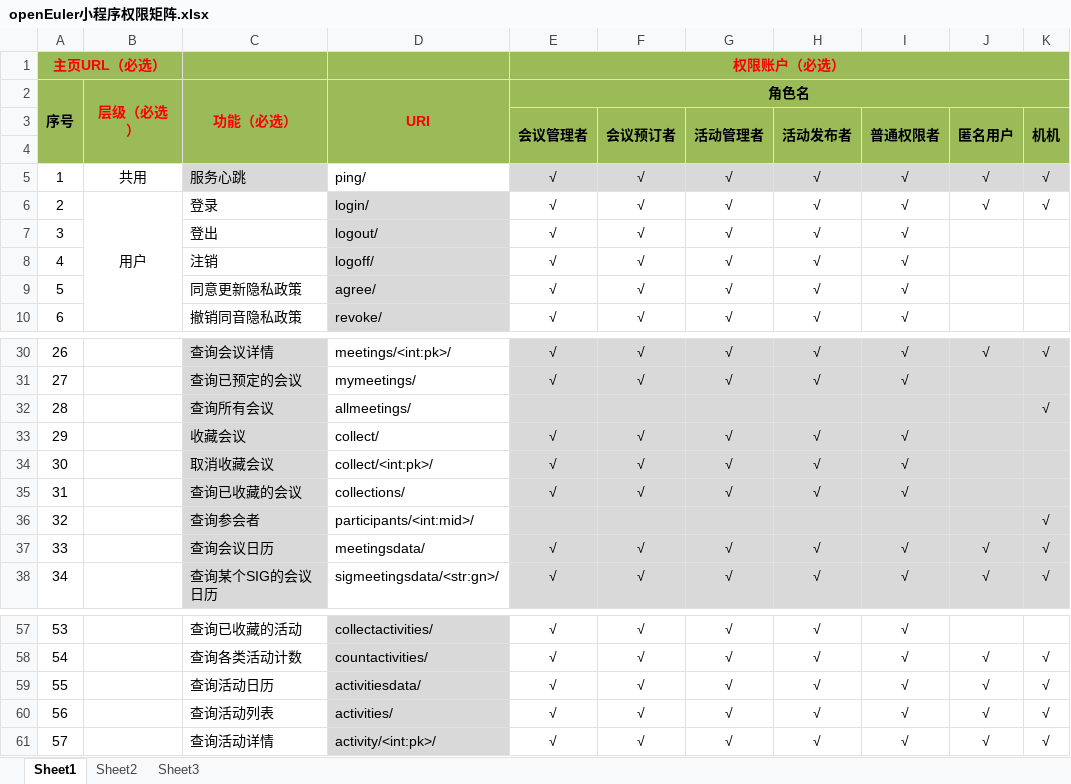
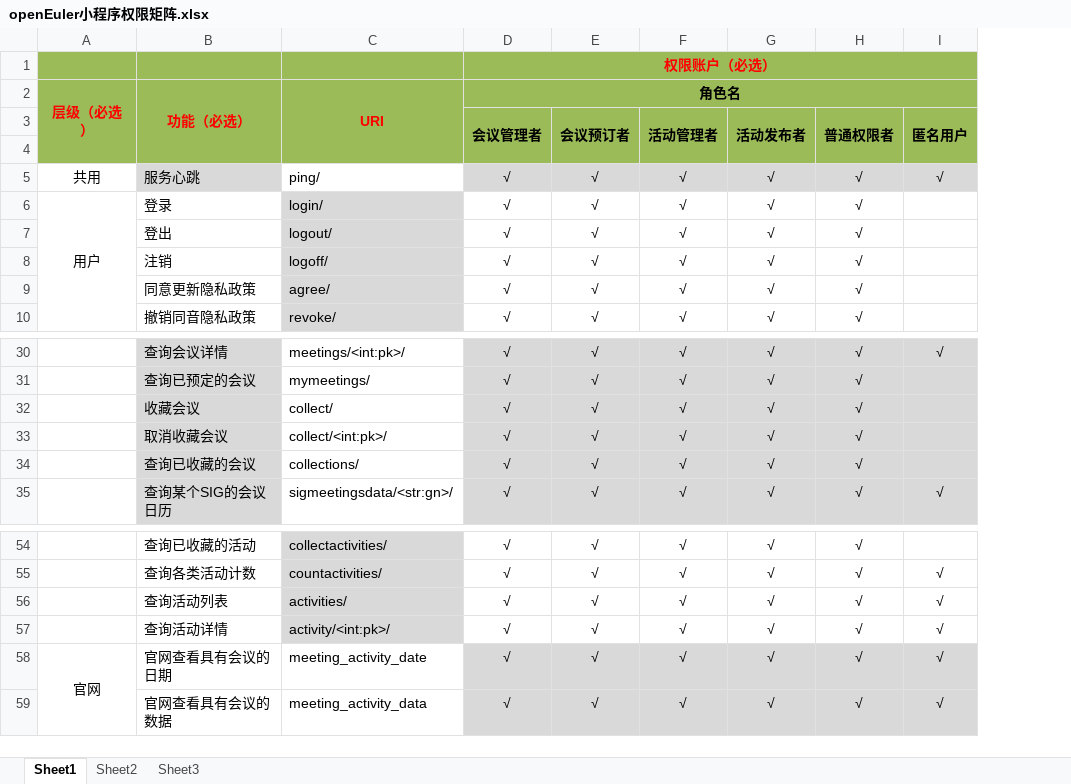
Before and after one commit to Open-Infra-Ops/dev-doc, an Excel workbook: app-meeting-server/openEuler/openEuler小程序权限矩阵.xlsx, sheet Sheet1, drawn as a sheet; only a part is shown, gaps mark what is left out; values as stored, in another font and other column widths than the file's, no borders; removed rows and columns are numbered as before the commit, all else as after; the diff covers the shown part only; the diff names each change by its address in the sheet, - before the commit and + after, or states it on an @@ line.

```diff
--- a/app-meeting-server/openEuler/openEuler小程序权限矩阵.xlsx (sheet Sheet1)
+++ b/app-meeting-server/openEuler/openEuler小程序权限矩阵.xlsx (sheet Sheet1)
-column A, rows 1-10: 主页URL（必选） | 序号 |  |  | 1 | 2 | 3 | 4 | 5 | 6; rows 30-31: 26 | 27; rows 33-35: 29 | 30 | 31; row 38: 34; rows 57-58: 53 | 54; rows 60-61: 56 | 57
-column K (机机), rows 5-6: √ | √; row 30: √; row 38: √; row 58: √; rows 60-61: √ | √
-I6 (匿名用户): √
+I6 (匿名用户): (empty)
-row 32: 28 |  | 查询所有会议 | allmeetings/ |  |  |  |  |  |  | √
-row 36: 32 |  | 查询参会者 | participants/<int:mid>/ |  |  |  |  |  |  | √
-row 37: 33 |  | 查询会议日历 | meetingsdata/ | √ | √ | √ | √ | √ | √ | √
-row 59: 55 |  | 查询活动日历 | activitiesdata/ | √ | √ | √ | √ | √ | √ | √
+row 58: 官网 | 官网查看具有会议的日期 | meeting_activity_date | √ | √ | √ | √ | √ | √
+row 59:  | 官网查看具有会议的数据 | meeting_activity_data | √ | √ | √ | √ | √ | √
```
Also changed, not shown: 2 edited cells elsewhere in this sheet, 14 other files.
